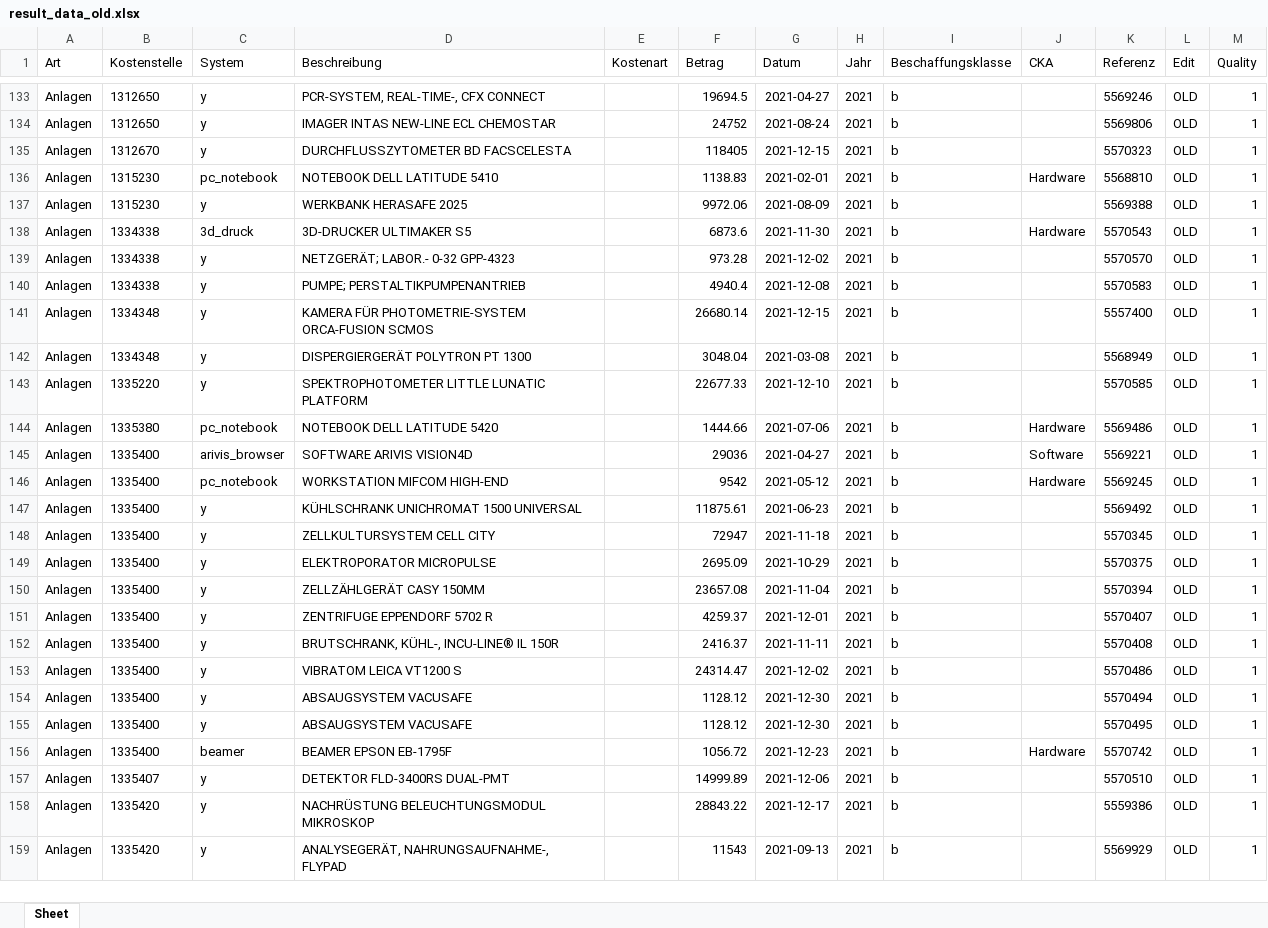
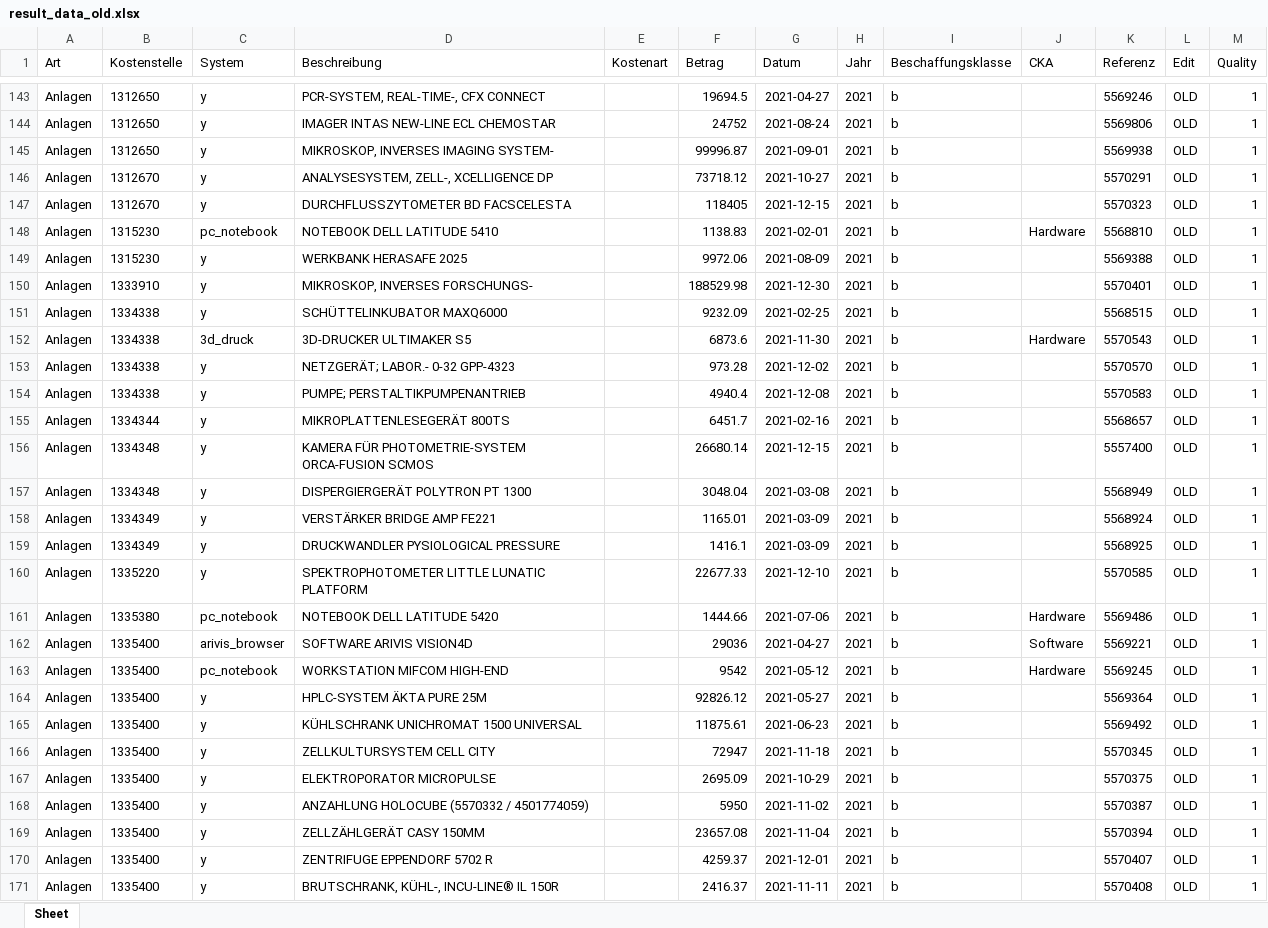
Before and after one commit to fdickma/TagBotFT, an Excel workbook: result_data_old.xlsx, sheet Sheet, drawn as a sheet; only a part is shown, gaps mark what is left out; the shorter side is filled out with more unchanged rows; values as stored, in another font and other column widths than the file's, no borders; the diff covers the shown part only; the diff names each change by its address in the sheet, - before the commit and + after, or states it on an @@ line.

```diff
--- a/result_data_old.xlsx (sheet Sheet)
+++ b/result_data_old.xlsx (sheet Sheet)
+row 145: Anlagen | 1312650 | y | MIKROSKOP, INVERSES IMAGING SYSTEM- |  | 99996.87 | 2021-09-01 | 2021 | b |  | 5569938 | OLD | 1
+row 146: Anlagen | 1312670 | y | ANALYSESYSTEM, ZELL-, XCELLIGENCE DP |  | 73718.12 | 2021-10-27 | 2021 | b |  | 5570291 | OLD | 1
+row 150: Anlagen | 1333910 | y | MIKROSKOP, INVERSES FORSCHUNGS- |  | 188529.98 | 2021-12-30 | 2021 | b |  | 5570401 | OLD | 1
+row 151: Anlagen | 1334338 | y | SCHÜTTELINKUBATOR MAXQ6000 |  | 9232.09 | 2021-02-25 | 2021 | b |  | 5568515 | OLD | 1
+row 155: Anlagen | 1334344 | y | MIKROPLATTENLESEGERÄT 800TS |  | 6451.7 | 2021-02-16 | 2021 | b |  | 5568657 | OLD | 1
+row 158: Anlagen | 1334349 | y | VERSTÄRKER BRIDGE AMP FE221 |  | 1165.01 | 2021-03-09 | 2021 | b |  | 5568924 | OLD | 1
+row 159: Anlagen | 1334349 | y | DRUCKWANDLER PYSIOLOGICAL PRESSURE |  | 1416.1 | 2021-03-09 | 2021 | b |  | 5568925 | OLD | 1
+row 164: Anlagen | 1335400 | y | HPLC-SYSTEM ÄKTA PURE 25M |  | 92826.12 | 2021-05-27 | 2021 | b |  | 5569364 | OLD | 1
+row 168: Anlagen | 1335400 | y | ANZAHLUNG HOLOCUBE (5570332 / 4501774059) |  | 5950 | 2021-11-02 | 2021 | b |  | 5570387 | OLD | 1
```
Also changed, not shown: 118 added rows elsewhere in this sheet, 15 other files.
